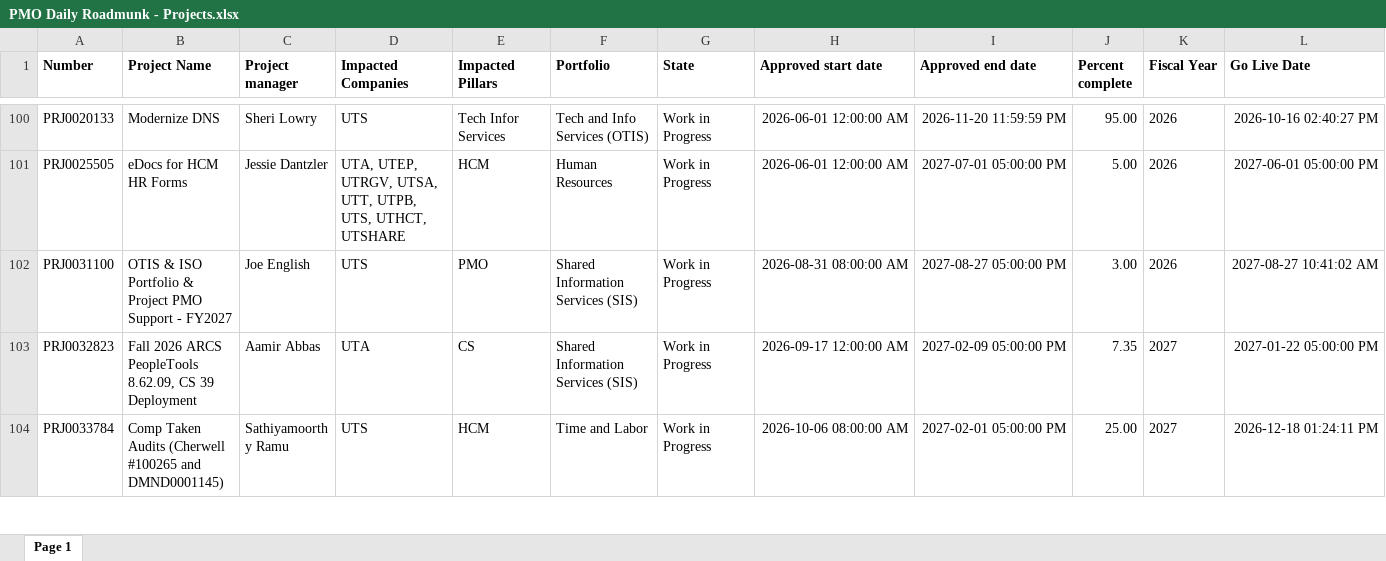
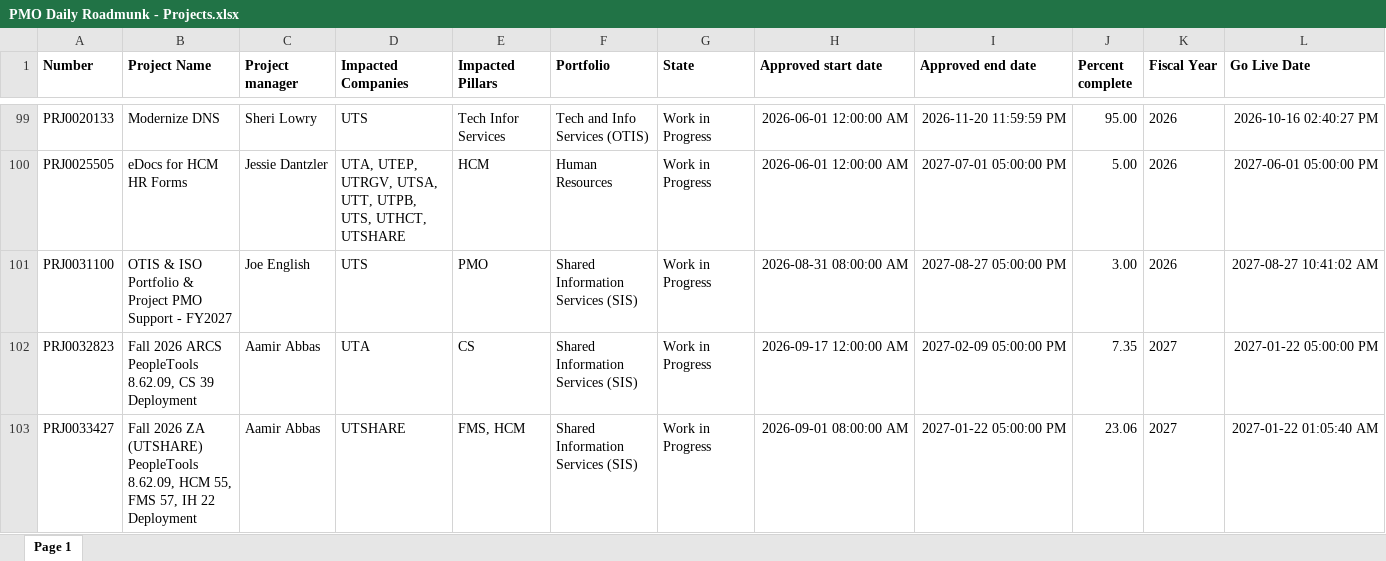
Before and after one commit to bknavarre/roadmap-studio, an Excel workbook: roadmap_sources/PMO Daily Roadmunk - Projects.xlsx, sheet Page 1, drawn as a sheet; only a part is shown, gaps mark what is left out; the shorter side is filled out with more unchanged rows; values as stored, in another font and other column widths than the file's, no borders; rows hold the shown columns only; the diff covers the shown part only; the diff names each change by its address in the sheet, - before the commit and + after, or states it on an @@ line.

Commit message:
ServiceNow roadmap source refresh

```diff
--- a/roadmap_sources/PMO Daily Roadmunk - Projects.xlsx (sheet Page 1)
+++ b/roadmap_sources/PMO Daily Roadmunk - Projects.xlsx (sheet Page 1)
+row 103: PRJ0033427 | Fall 2026 ZA (UTSHARE) PeopleTools 8.62.09, HCM 55, FMS 57, IH 22 Deployment | Aamir Abbas | UTSHARE | FMS, HCM | Shared Information Services (SIS) | Work in Progress | 2026-09-01 08:00:00 AM | 2027-01-22 05:00:00 PM | 23.06 | 2027 | 2027-01-22 01:05:40 AM
```
Also changed, not shown: 1 removed row and 1 moved row elsewhere in this sheet.
